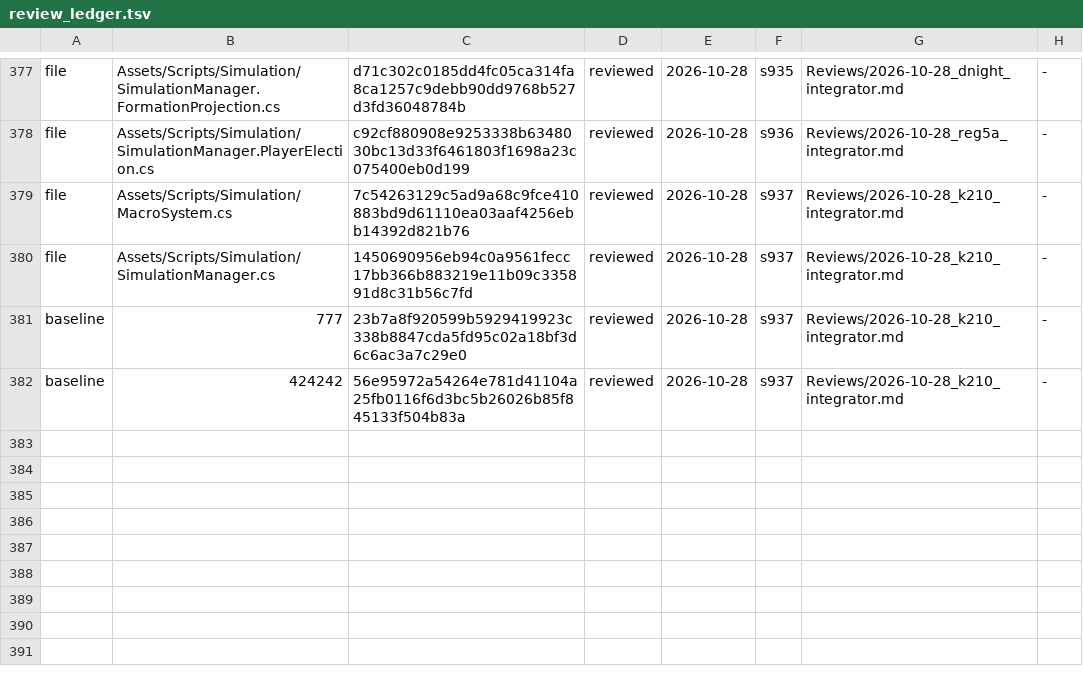
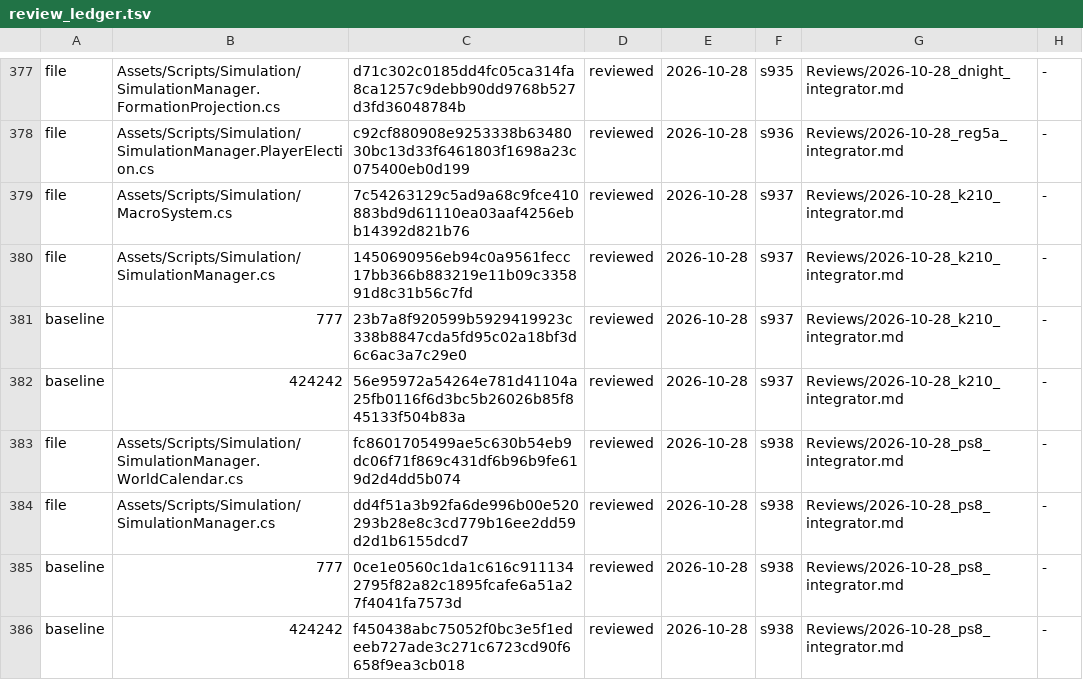
Before and after one commit to Bippen/PoliSim, a TSV file: Tools/review_ledger.tsv, drawn as a sheet; only a part is shown, gaps mark what is left out.

```diff
--- a/Tools/review_ledger.tsv
+++ b/Tools/review_ledger.tsv
@@ -382 +382,5 @@ baseline	777	23b7a8f920599b5929419923c338b8847cda5fd95c02a18bf3d6c6ac3a7c29e0	re
 baseline	424242	56e95972a54264e781d41104a25fb0116f6d3bc5b26026b85f845133f504b83a	reviewed	2026-10-28	s937	Reviews/2026-10-28_k210_integrator.md	-
+file	Assets/Scripts/Simulation/SimulationManager.WorldCalendar.cs	fc8601705499ae5c630b54eb9dc06f71f869c431df6b96b9fe619d2d4dd5b074	reviewed	2026-10-28	s938	Reviews/2026-10-28_ps8_integrator.md	-
+file	Assets/Scripts/Simulation/SimulationManager.cs	dd4f51a3b92fa6de996b00e520293b28e8c3cd779b16ee2dd59d2d1b6155dcd7	reviewed	2026-10-28	s938	Reviews/2026-10-28_ps8_integrator.md	-
+baseline	777	0ce1e0560c1da1c616c9111342795f82a82c1895fcafe6a51a27f4041fa7573d	reviewed	2026-10-28	s938	Reviews/2026-10-28_ps8_integrator.md	-
+baseline	424242	f450438abc75052f0bc3e5f1edeeb727ade3c271c6723cd90f6658f9ea3cb018	reviewed	2026-10-28	s938	Reviews/2026-10-28_ps8_integrator.md	-
```
Also changed, not shown: Tools/film_scope.tsv, 38 other files.
